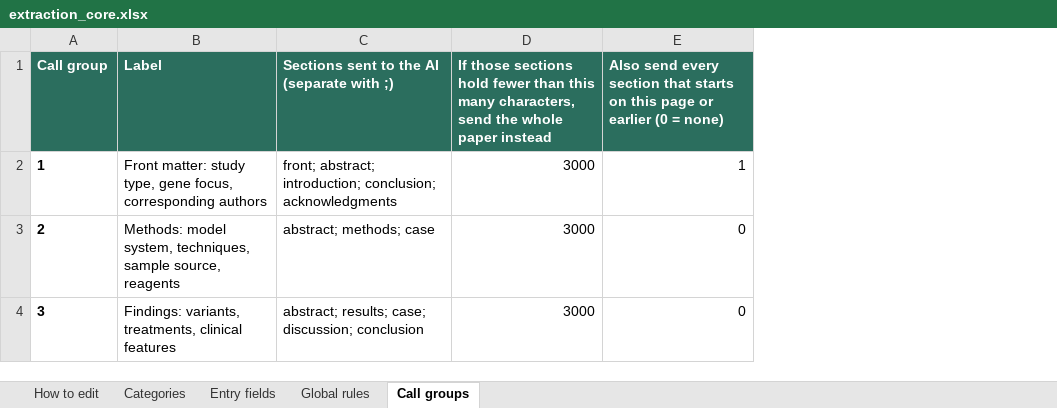
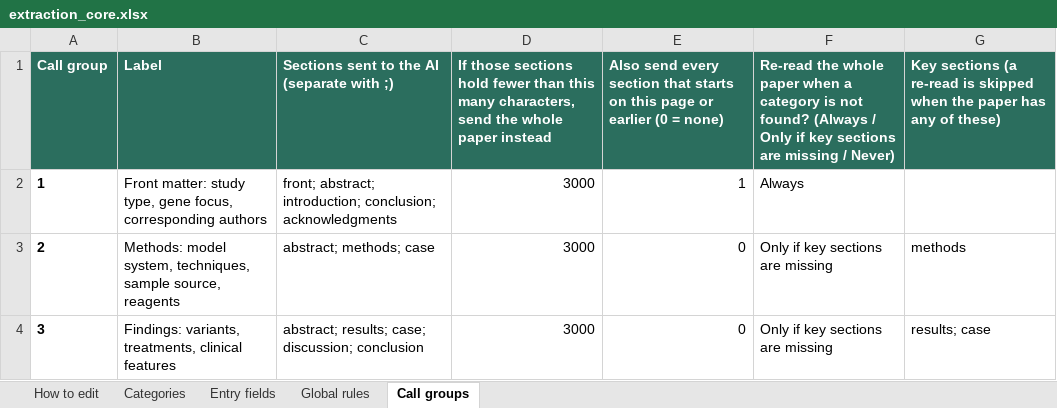
Before and after one commit to zyavarow/BYOPublicationBank, an Excel workbook: core/extraction_core.xlsx, sheet Call groups, drawn as a sheet; values as stored, in another font and other column widths than the file's, no borders; the diff names each change by its address in the sheet, - before the commit and + after, or states it on an @@ line.

```diff
--- a/core/extraction_core.xlsx (sheet Call groups)
+++ b/core/extraction_core.xlsx (sheet Call groups)
+column F, rows 1-4: Re-read the whole paper when a category is not found? (Always / Only if key sections are missing / Never) | Always | Only if key sections are missing | Only if key sections are missing
+column G, rows 1-4: Key sections (a re-read is skipped when the paper has any of these) |  | methods | results; case
```
Also changed, not shown: sheet Categories, sheet Entry fields, sheet Global rules, 37 other files.
